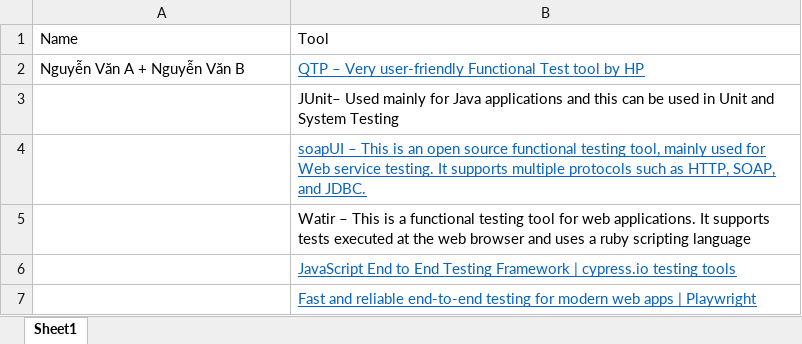
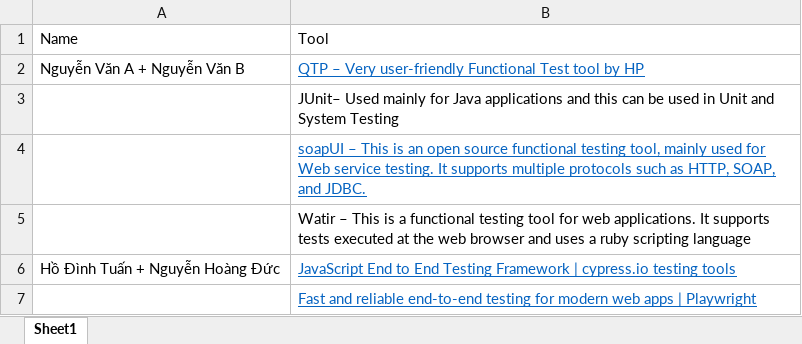
Before and after one commit to Bottle1985/SoftwareTesting, an Excel workbook: document/ToolAsign.xlsx, sheet Sheet1, drawn as a sheet; values as stored, in another font and other column widths than the file's, no borders; the diff names each change by its address in the sheet, - before the commit and + after, or states it on an @@ line.

Commit message:
Đăng ký đề tài Hồ Đình Tuấn + Nguyễn Hoàng Đức

```diff
--- a/document/ToolAsign.xlsx (sheet Sheet1)
+++ b/document/ToolAsign.xlsx (sheet Sheet1)
-A6: (empty)
+A6: Hồ Đình Tuấn + Nguyễn Hoàng Đức
```
